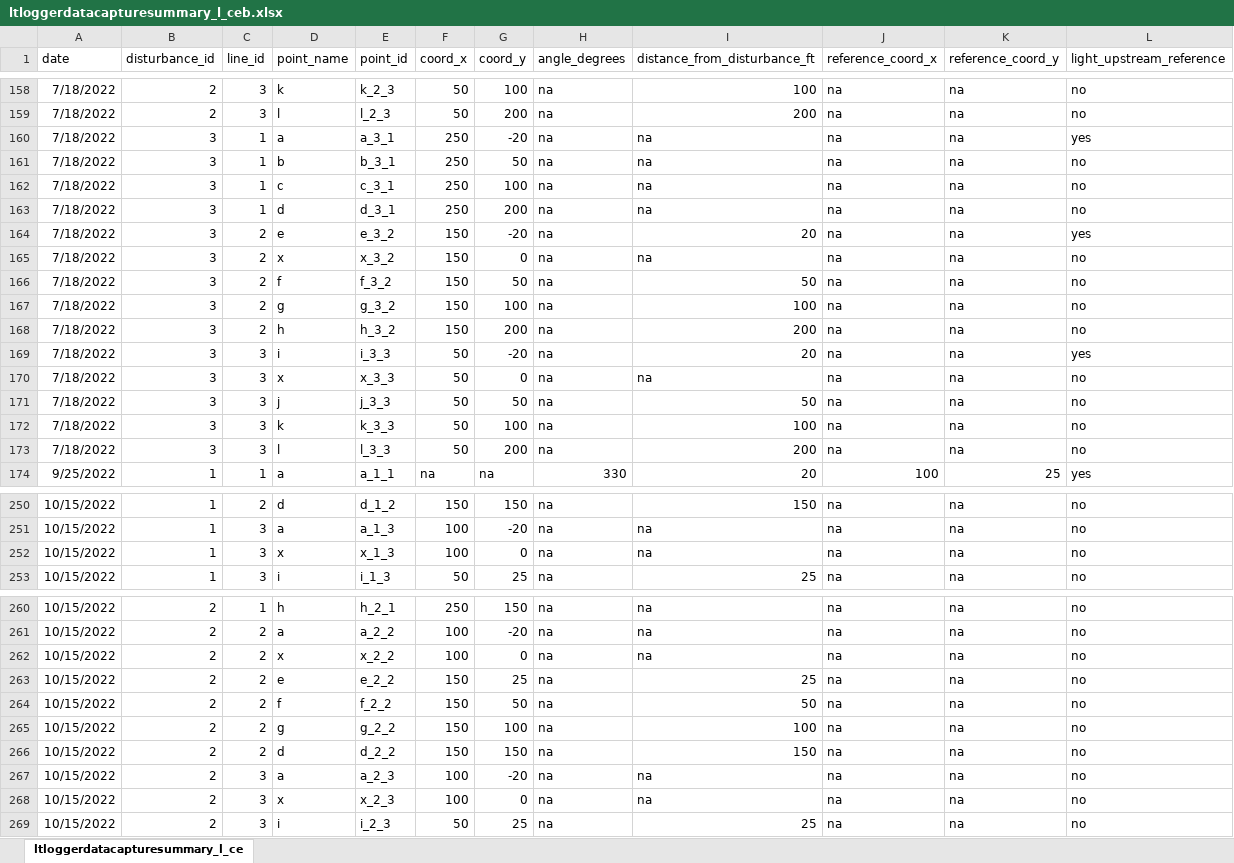
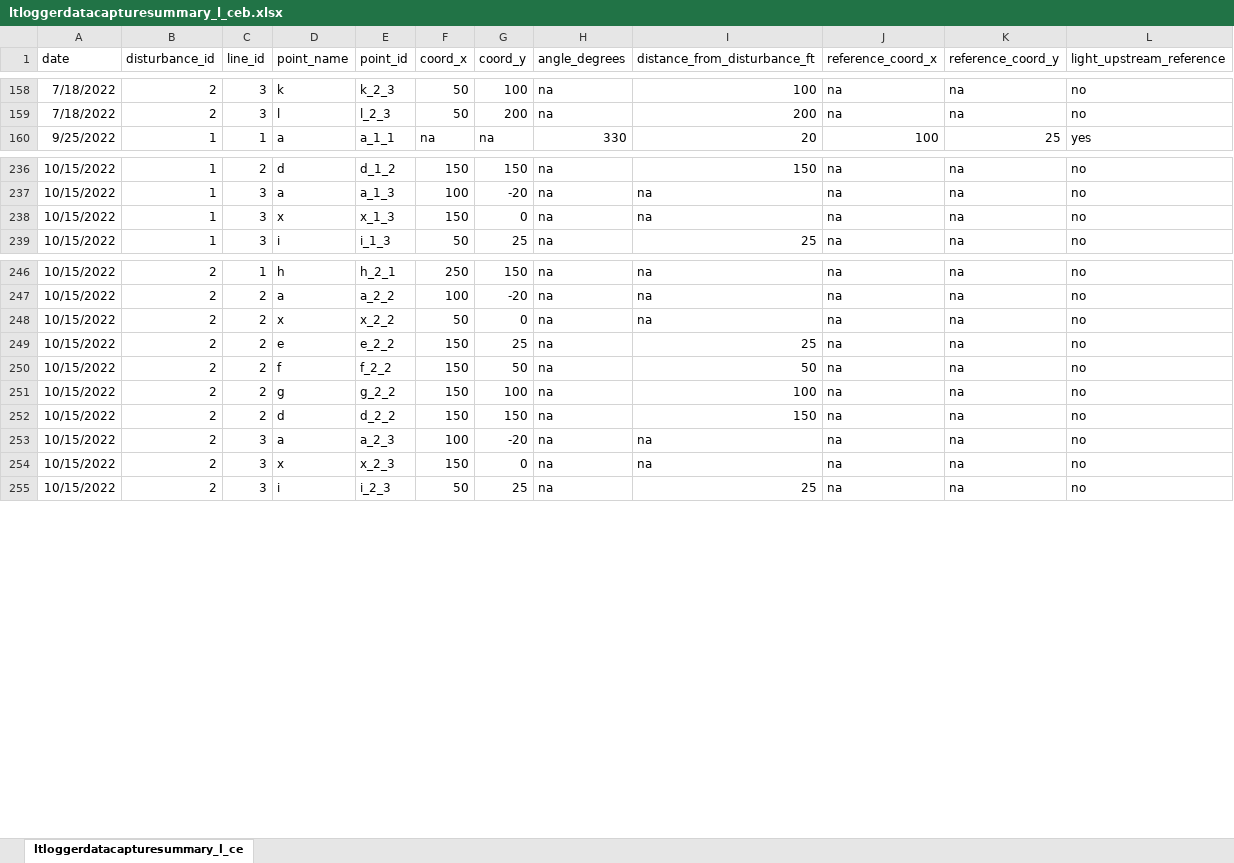
Before and after one commit to lramirez55/prj_lauraramirez_sedimentplumes, an Excel workbook: data/ltloggerdatacapturesummary_l_ceb.xlsx, sheet ltloggerdatacapturesummary_l_ce, drawn as a sheet; only a part is shown, gaps mark what is left out; values as stored, in another font and other column widths than the file's, no borders; removed rows and columns are numbered as before the commit, all else as after; the diff covers the shown part only; the diff names each change by its address in the sheet, - before the commit and + after, or states it on an @@ line.

Commit message:
disturbances added

```diff
--- a/data/ltloggerdatacapturesummary_l_ceb.xlsx (sheet ltloggerdatacapturesummary_l_ce)
+++ b/data/ltloggerdatacapturesummary_l_ceb.xlsx (sheet ltloggerdatacapturesummary_l_ce)
-row 160: 7/18/2022 | 3 | 1 | a | a_3_1 | 250 | -20 | na | na | na | na | yes
-row 161: 7/18/2022 | 3 | 1 | b | b_3_1 | 250 | 50 | na | na | na | na | no
-row 162: 7/18/2022 | 3 | 1 | c | c_3_1 | 250 | 100 | na | na | na | na | no
-row 163: 7/18/2022 | 3 | 1 | d | d_3_1 | 250 | 200 | na | na | na | na | no
-row 164: 7/18/2022 | 3 | 2 | e | e_3_2 | 150 | -20 | na | 20 | na | na | yes
-row 165: 7/18/2022 | 3 | 2 | x | x_3_2 | 150 | 0 | na | na | na | na | no
-row 166: 7/18/2022 | 3 | 2 | f | f_3_2 | 150 | 50 | na | 50 | na | na | no
-row 167: 7/18/2022 | 3 | 2 | g | g_3_2 | 150 | 100 | na | 100 | na | na | no
-row 168: 7/18/2022 | 3 | 2 | h | h_3_2 | 150 | 200 | na | 200 | na | na | no
-row 169: 7/18/2022 | 3 | 3 | i | i_3_3 | 50 | -20 | na | 20 | na | na | yes
-row 170: 7/18/2022 | 3 | 3 | x | x_3_3 | 50 | 0 | na | na | na | na | no
-row 171: 7/18/2022 | 3 | 3 | j | j_3_3 | 50 | 50 | na | 50 | na | na | no
-row 172: 7/18/2022 | 3 | 3 | k | k_3_3 | 50 | 100 | na | 100 | na | na | no
-row 173: 7/18/2022 | 3 | 3 | l | l_3_3 | 50 | 200 | na | 200 | na | na | no
-F238 (coord_x): 100
+F238 (coord_x): 150
-F248 (coord_x): 100
+F248 (coord_x): 50
-F254 (coord_x): 100
+F254 (coord_x): 150
```
Also changed, not shown: 6 edited cells elsewhere in this sheet, formulas that keep their value, 4 other files.
